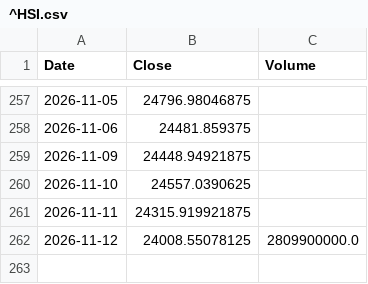
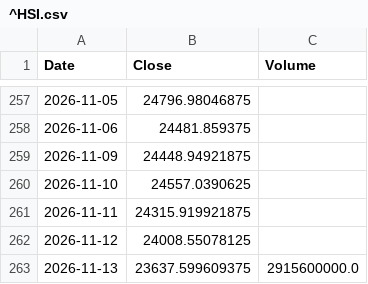
Before and after one commit to chenguiyin009/macro-os, a CSV file: data/tech_price_cache/^HSI.csv, drawn as a sheet; only a part is shown, gaps mark what is left out.

```diff
--- a/data/tech_price_cache/^HSI.csv
+++ b/data/tech_price_cache/^HSI.csv
@@ -261,2 +261,3 @@ Date,Close,Volume
 2026-11-11,24315.919921875,
-2026-11-12,24008.55078125,2809900000.0
+2026-11-12,24008.55078125,
+2026-11-13,23637.599609375,2915600000.0
```
Also changed, not shown: data/tech_price_cache/159915.SZ.csv, data/tech_price_cache/3032.HK.csv, 5 other files.
